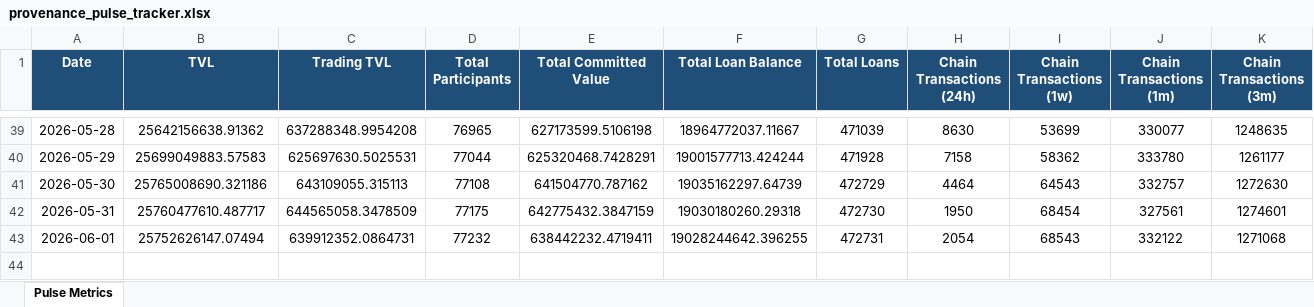
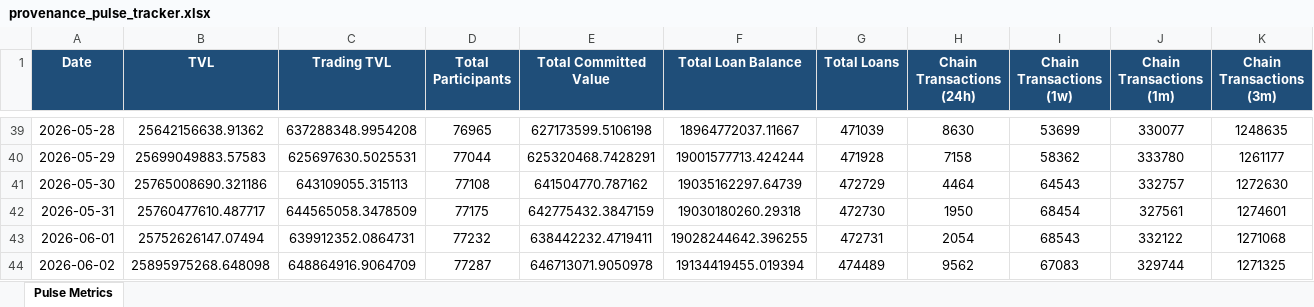
Before and after one commit to robriles/provenence-pulse-tracker, an Excel workbook: provenance_pulse_tracker.xlsx, sheet Pulse Metrics, drawn as a sheet; only a part is shown, gaps mark what is left out; values as stored, in another font and other column widths than the file's, no borders; rows hold the shown columns only; the diff names each change by its address in the sheet, - before the commit and + after, or states it on an @@ line.

```diff
--- a/provenance_pulse_tracker.xlsx (sheet Pulse Metrics)
+++ b/provenance_pulse_tracker.xlsx (sheet Pulse Metrics)
+row 44: 2026-06-02 | 25895975268.648098 | 648864916.9064709 | 77287 | 646713071.9050978 | 19134419455.019394 | 474489 | 9562 | 67083 | 329744 | 1271325
```
